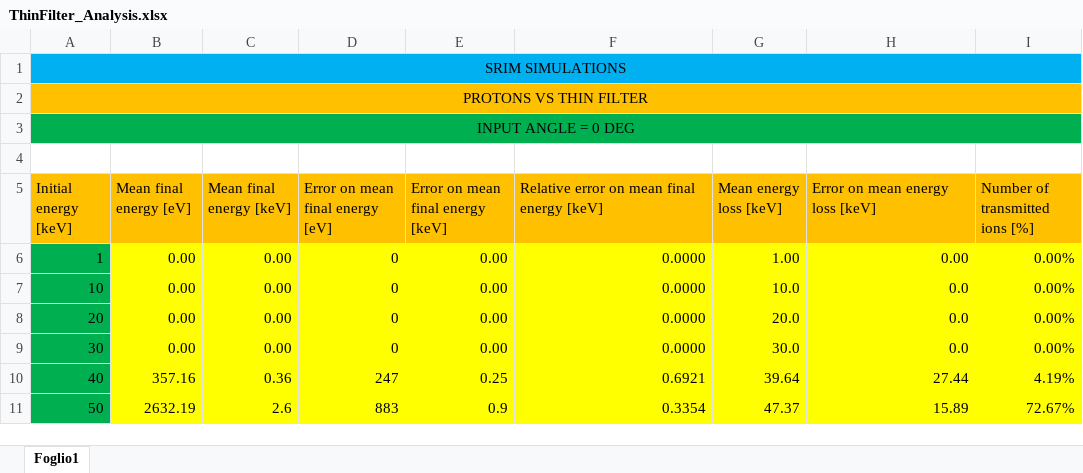
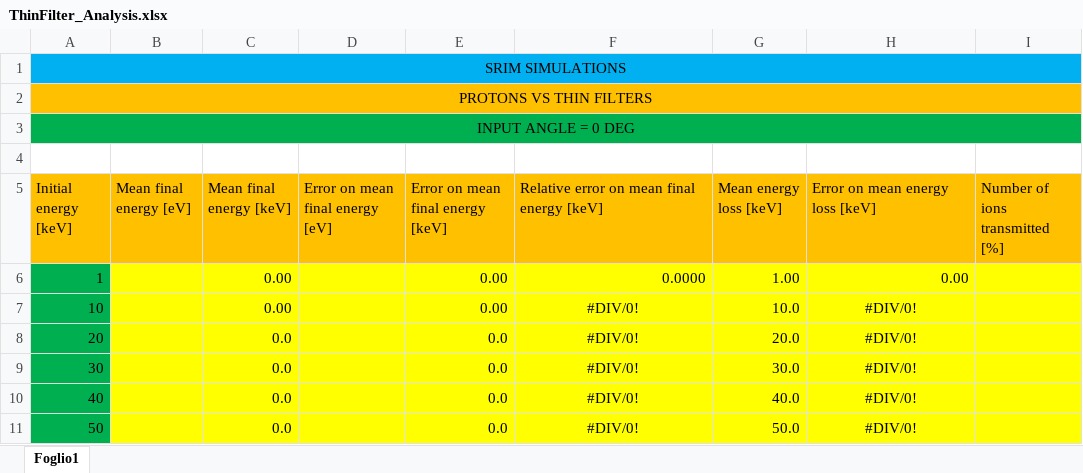
Before and after one commit to nikitodos/xmm-newton, an Excel workbook: Simulations/SRIM_ProtonsVsFilters/DataAnalysis/Rev2_Mixed/ThinFilter_Analysis.xlsx, sheet Foglio1, drawn as a sheet; only a part is shown; values as stored, in another font and other column widths than the file's, no borders; charts and pictures not drawn; the diff covers the shown part only; the diff names each change by its address in the sheet, - before the commit and + after, or states it on an @@ line.

```diff
--- a/Simulations/SRIM_ProtonsVsFilters/DataAnalysis/Rev2_Mixed/ThinFilter_Analysis.xlsx (sheet Foglio1)
+++ b/Simulations/SRIM_ProtonsVsFilters/DataAnalysis/Rev2_Mixed/ThinFilter_Analysis.xlsx (sheet Foglio1)
-A2 (Initial energy [keV]): PROTONS VS THIN FILTER
+A2 (Initial energy [keV]): PROTONS VS THIN FILTERS
-I5: Number of transmitted ions [%]
+I5: Number of ions transmitted [%]
-B6:B9 (Mean final energy [eV]): 0.00
+B6:B9 (Mean final energy [eV]): (empty)
-D6:D9 (Error on mean final energy [eV]): 0
+D6:D9 (Error on mean final energy [eV]): (empty)
-I6:I9 (Number of ions transmitted [%]): 0.00%
+I6:I9 (Number of ions transmitted [%]): (empty)
-F7:F9: 0.0000
+F7:F9: #DIV/0!
-F7:F11 alignment: right
+F7:F11 alignment: center
-H7:H9 (Error on mean energy loss [keV]): 0.0
+H7:H9 (Error on mean energy loss [keV]): #DIV/0!
-H7:H11 alignment: right
+H7:H11 alignment: center
-C8:C9 (Mean final energy [keV]): 0.00
+C8:C9 (Mean final energy [keV]): 0.0
-E8:E9 (Error on mean final energy [keV]): 0.00
+E8:E9 (Error on mean final energy [keV]): 0.0
-B10 (Mean final energy [eV]): 357.16
+B10 (Mean final energy [eV]): (empty)
-C10 (Mean final energy [keV]): 0.36
+C10 (Mean final energy [keV]): 0.0
-D10 (Error on mean final energy [eV]): 247
+D10 (Error on mean final energy [eV]): (empty)
-E10 (Error on mean final energy [keV]): 0.25
+E10 (Error on mean final energy [keV]): 0.0
-F10: 0.6921
+F10: #DIV/0!
-G10 (Mean energy loss [keV]): 39.64
+G10 (Mean energy loss [keV]): 40.0
-H10 (Error on mean energy loss [keV]): 27.44
+H10 (Error on mean energy loss [keV]): #DIV/0!
-I10 (Number of ions transmitted [%]): 4.19%
+I10 (Number of ions transmitted [%]): (empty)
-B11 (Mean final energy [eV]): 2632.19
+B11 (Mean final energy [eV]): (empty)
-C11 (Mean final energy [keV]): 2.6
+C11 (Mean final energy [keV]): 0.0
-D11 (Error on mean final energy [eV]): 883
+D11 (Error on mean final energy [eV]): (empty)
-E11 (Error on mean final energy [keV]): 0.9
+E11 (Error on mean final energy [keV]): 0.0
-F11: 0.3354
+F11: #DIV/0!
-G11 (Mean energy loss [keV]): 47.37
+G11 (Mean energy loss [keV]): 50.0
-H11 (Error on mean energy loss [keV]): 15.89
+H11 (Error on mean energy loss [keV]): #DIV/0!
-I11 (Number of ions transmitted [%]): 72.67%
+I11 (Number of ions transmitted [%]): (empty)
```
Also changed, not shown: 2 removed rows, 92 edited cells and cell formats elsewhere in this sheet, formulas that keep their value, charts or pictures, Simulations/SRIM_AlphasVsFilters/DataAnalysis/ThickFilter_Analysis.xlsx, Simulations/SRIM_AlphasVsFilters/DataAnalysis/ThinFilter_Analysis.xlsx, 28 other files.
